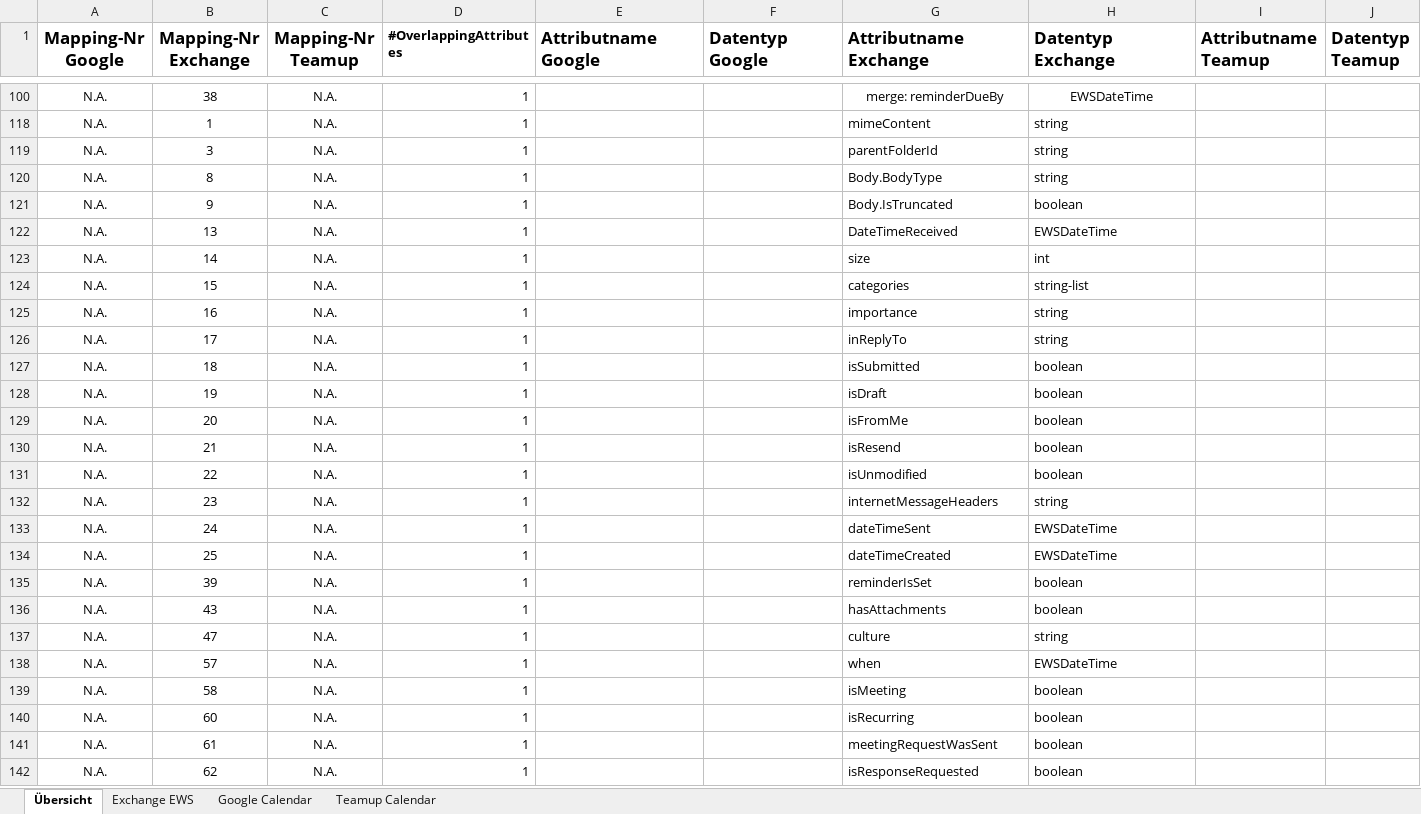
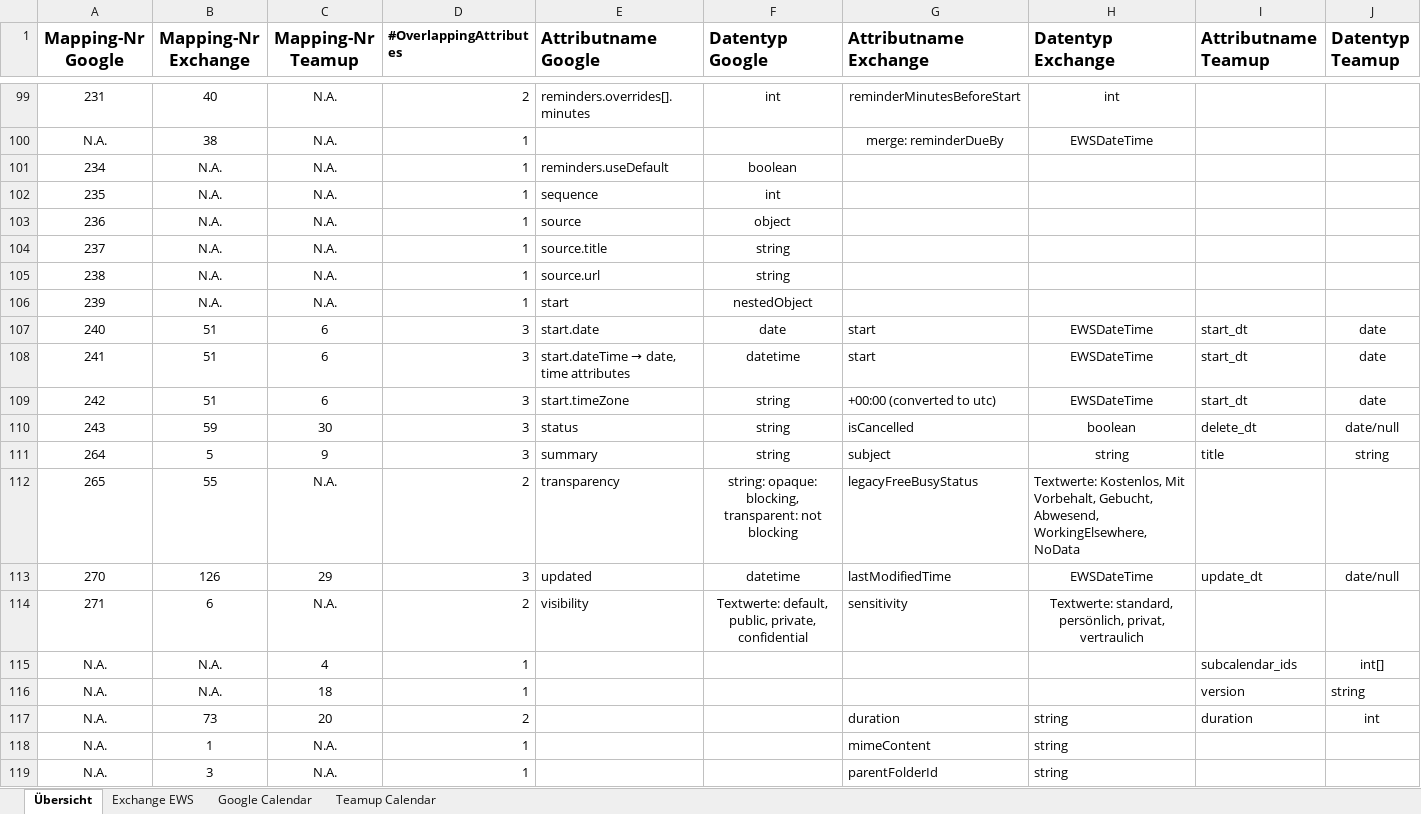
Before and after one commit to SimonHofmeister1992/HSP-Project-SaaS_Data_Conversion_Tool, an Excel workbook: src/calendar/general/mapping/mapping.xlsx, sheet Übersicht, drawn as a sheet; only a part is shown, gaps mark what is left out; the shorter side is filled out with more unchanged rows; values as stored, in another font and other column widths than the file's, no borders; charts and pictures not drawn; the diff covers the shown part only; the diff names each change by its address in the sheet, - before the commit and + after, or states it on an @@ line.

Commit message:
merged local version of google calendar service

```diff
--- a/src/calendar/general/mapping/mapping.xlsx (sheet Übersicht)
+++ b/src/calendar/general/mapping/mapping.xlsx (sheet Übersicht)
@@ row 99 unhidden: 231 | 40 | N.A. | 2 | reminders.overrides[].minutes | int | reminderMinutesBeforeStart | int @@
@@ row 101 unhidden: 234 | N.A. | N.A. | 1 | reminders.useDefault | boolean @@
@@ row 102 unhidden: 235 | N.A. | N.A. | 1 | sequence | int @@
@@ row 103 unhidden: 236 | N.A. | N.A. | 1 | source | object @@
+row 104: 237 | N.A. | N.A. | 1 | source.title | string
+row 105: 238 | N.A. | N.A. | 1 | source.url | string
@@ row 106 unhidden: 239 | N.A. | N.A. | 1 | start | nestedObject @@
@@ row 107 unhidden: 240 | 51 | 6 | 3 | start.date | date | start | EWSDateTime | start_dt | date @@
+row 108: 241 | 51 | 6 | 3 | start.dateTime → date, time attributes | datetime | start | EWSDateTime | start_dt | date
@@ row 109 unhidden: 242 | 51 | 6 | 3 | start.timeZone | string | +00:00 (converted to utc) | EWSDateTime | start_dt | date @@
@@ row 110 unhidden: 243 | 59 | 30 | 3 | status | string | isCancelled | boolean | delete_dt | date/null @@
@@ row 111 unhidden: 264 | 5 | 9 | 3 | summary | string | subject | string | title | string @@
@@ row 112 unhidden: 265 | 55 | N.A. | 2 | transparency | string: opaque: blocking, transparent: not blocking | legacyFreeBusyStatus | Textwerte: Kostenlos, Mit Vorbehalt, Gebucht, Abwesend, WorkingElsewhere, NoData @@
@@ row 113 unhidden: 270 | 126 | 29 | 3 | updated | datetime | lastModifiedTime | EWSDateTime | update_dt | date/null @@
@@ row 114 unhidden: 271 | 6 | N.A. | 2 | visibility | Textwerte: default, public, private, confidential | sensitivity | Textwerte: standard, persönlich, privat, vertraulich @@
@@ row 115 unhidden: N.A. | N.A. | 4 | 1 |  |  |  |  | subcalendar_ids | int[] @@
@@ row 116 unhidden: N.A. | N.A. | 18 | 1 |  |  |  |  | version | string @@
@@ row 117 unhidden: N.A. | 73 | 20 | 2 |  |  | duration | string | duration | int @@
```
Also changed, not shown: 7 added rows and 87 hidden or unhidden rows elsewhere in this sheet, hidden cells, charts or pictures, 13 other files.
